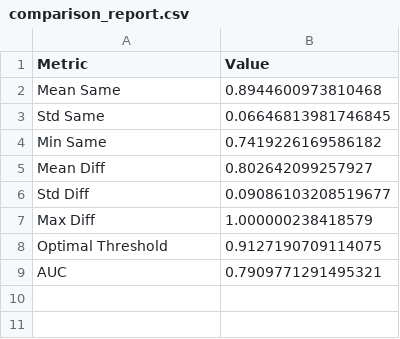
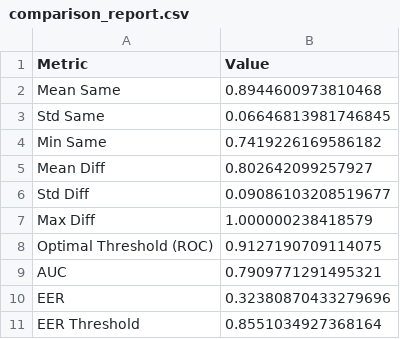
Before and after one commit to 05q10/v0-zk-proof-identity-portal, a CSV file: finger_to_hash/threshold/results/comparison_report.csv, drawn as a sheet.

```diff
--- a/finger_to_hash/threshold/results/comparison_report.csv
+++ b/finger_to_hash/threshold/results/comparison_report.csv
@@ -7,3 +7,5 @@ Std Diff,0.09086103208519677
 Max Diff,1.000000238418579
-Optimal Threshold,0.9127190709114075
+Optimal Threshold (ROC),0.9127190709114075
 AUC,0.7909771291495321
+EER,0.32380870433279696
+EER Threshold,0.8551034927368164
```
Also changed, not shown: 1 other file.
